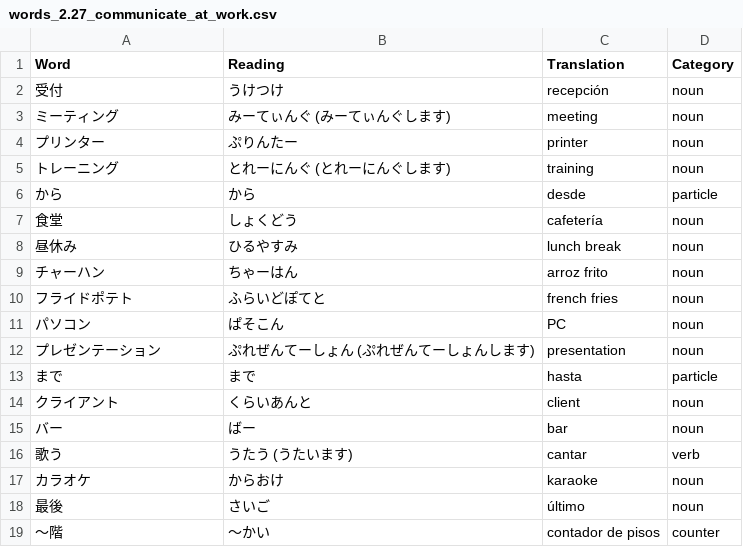
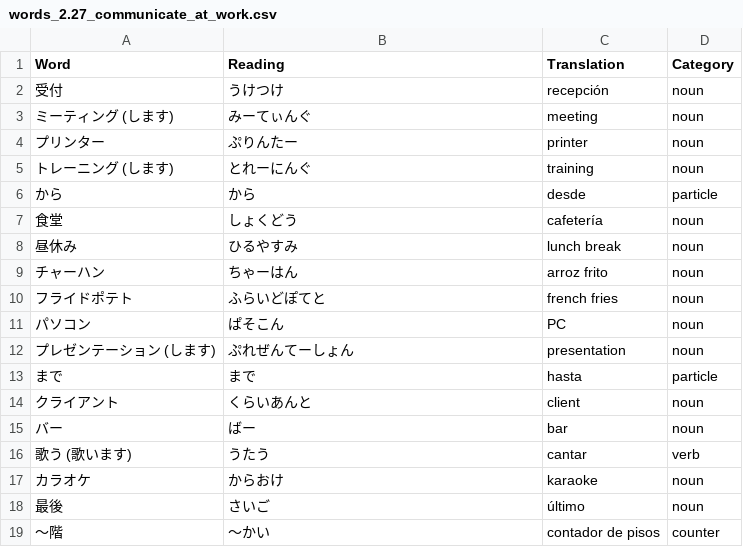
Before and after one commit to shuoscaryo/word_shuffler, a CSV file: japanese/words/words_2.27_communicate_at_work.csv, drawn as a sheet.

Commit message:
move verb conj to Word column

```diff
--- a/japanese/words/words_2.27_communicate_at_work.csv
+++ b/japanese/words/words_2.27_communicate_at_work.csv
@@ -2,5 +2,5 @@ Word,Reading,Translation,Category
 受付,うけつけ,recepción,noun
-ミーティング,みーてぃんぐ (みーてぃんぐします),meeting,noun
+ミーティング (します),みーてぃんぐ,meeting,noun
 プリンター,ぷりんたー,printer,noun
-トレーニング,とれーにんぐ (とれーにんぐします),training,noun
+トレーニング (します),とれーにんぐ,training,noun
 から,から,desde,particle
@@ -11,3 +11,3 @@ Word,Reading,Translation,Category
 パソコン,ぱそこん,PC,noun
-プレゼンテーション,ぷれぜんてーしょん (ぷれぜんてーしょんします),presentation,noun
+プレゼンテーション (します),ぷれぜんてーしょん,presentation,noun
 まで,まで,hasta,particle
@@ -15,3 +15,3 @@ Word,Reading,Translation,Category
 バー,ばー,bar,noun
-歌う,うたう (うたいます),cantar,verb
+歌う (歌います),うたう,cantar,verb
 カラオケ,からおけ,karaoke,noun
```
Also changed, not shown: japanese/words/words_2.18_discuss_chores.csv, japanese/words/words_2.24_talk_about_jobs.csv, 37 other files.
